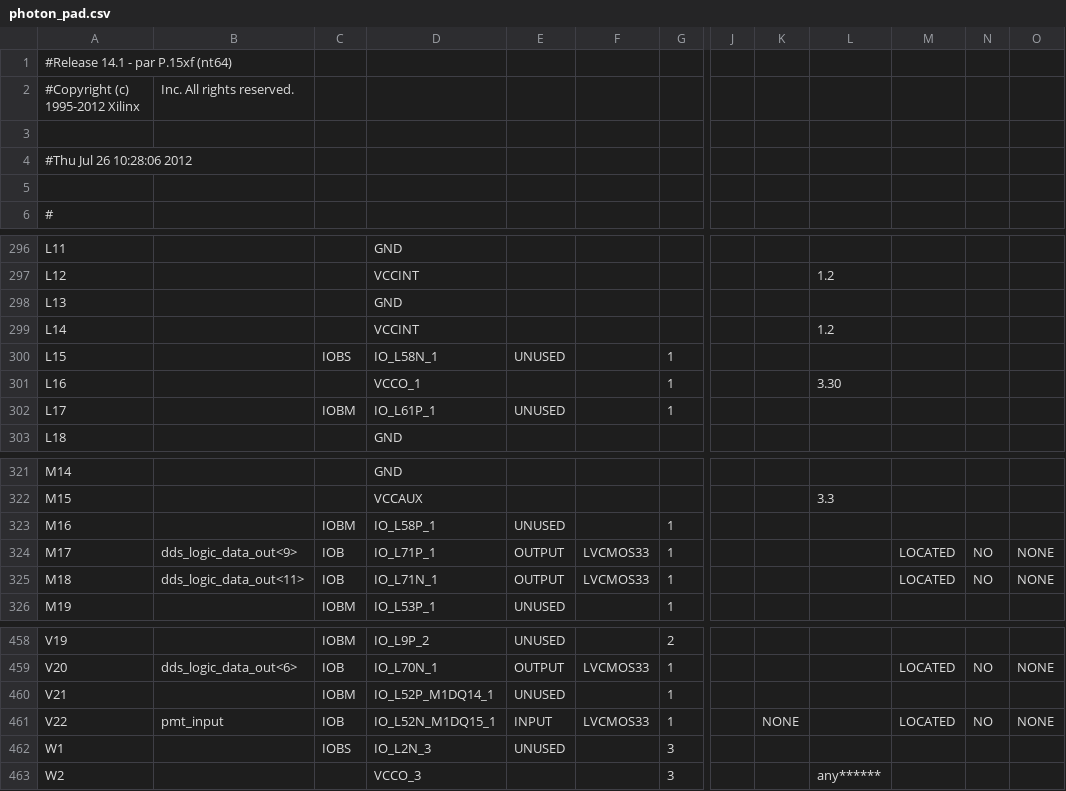
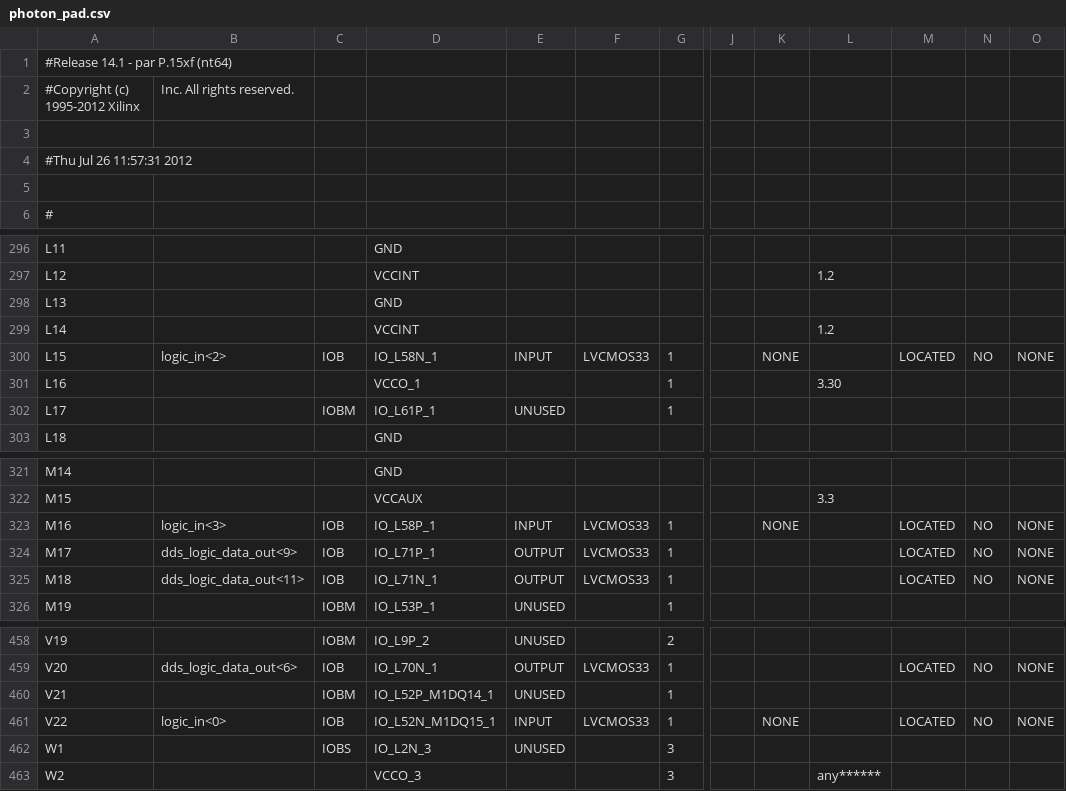
Before and after one commit to HaeffnerLab/HaeffnerLabLattice, a CSV file: FPGA_firmware/Pulser_729/photon/photon_pad.csv, drawn as a sheet; only a part is shown, gaps mark what is left out; the diff covers the shown part only; the diff names each change by its address in the sheet, - before the commit and + after, or states it on an @@ line.

```diff
--- a/FPGA_firmware/Pulser_729/photon/photon_pad.csv
+++ b/FPGA_firmware/Pulser_729/photon/photon_pad.csv
-A4: #Thu Jul 26 10:28:06 2012
+A4: #Thu Jul 26 11:57:31 2012
-B300: (empty)
+B300: logic_in<2>
-C300: IOBS
+C300: IOB
-E300: UNUSED
+E300: INPUT
-F300: (empty)
+F300: LVCMOS33
-K300: (empty)
+K300: NONE
-M300: (empty)
+M300: LOCATED
-N300: (empty)
+N300: NO
-O300: (empty)
+O300: NONE
-B323: (empty)
+B323: logic_in<3>
-C323: IOBM
+C323: IOB
-E323: UNUSED
+E323: INPUT
-F323: (empty)
+F323: LVCMOS33
-K323: (empty)
+K323: NONE
-M323: (empty)
+M323: LOCATED
-N323: (empty)
+N323: NO
-O323: (empty)
+O323: NONE
-B461: pmt_input
+B461: logic_in<0>
```
Also changed, not shown: 33 edited cells elsewhere in this file, 39 other files.
